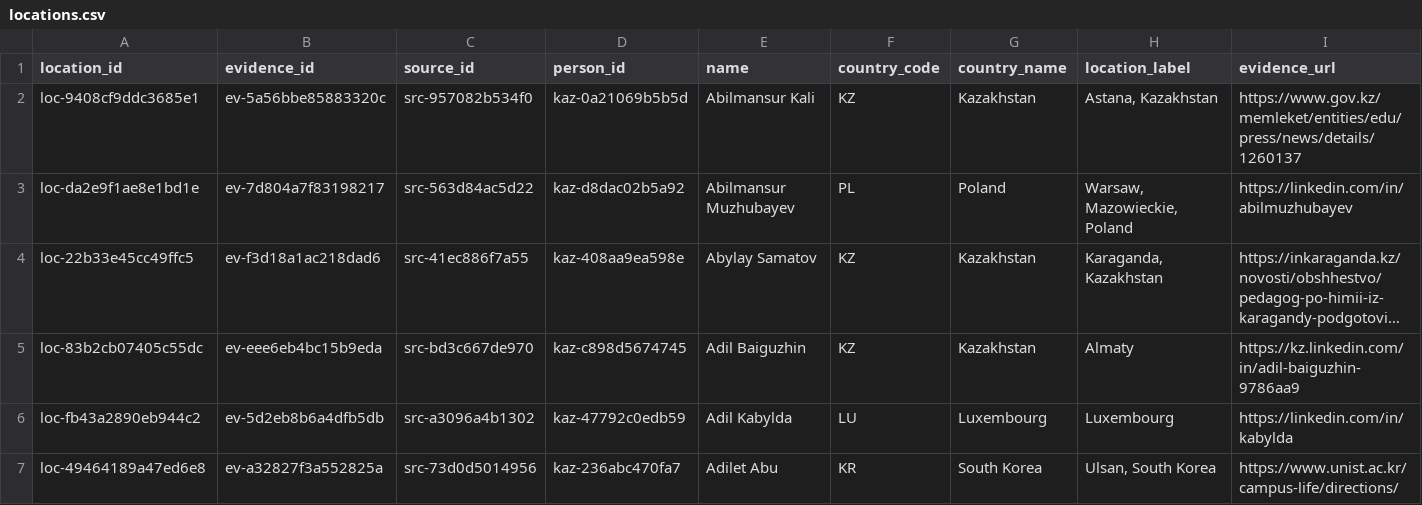
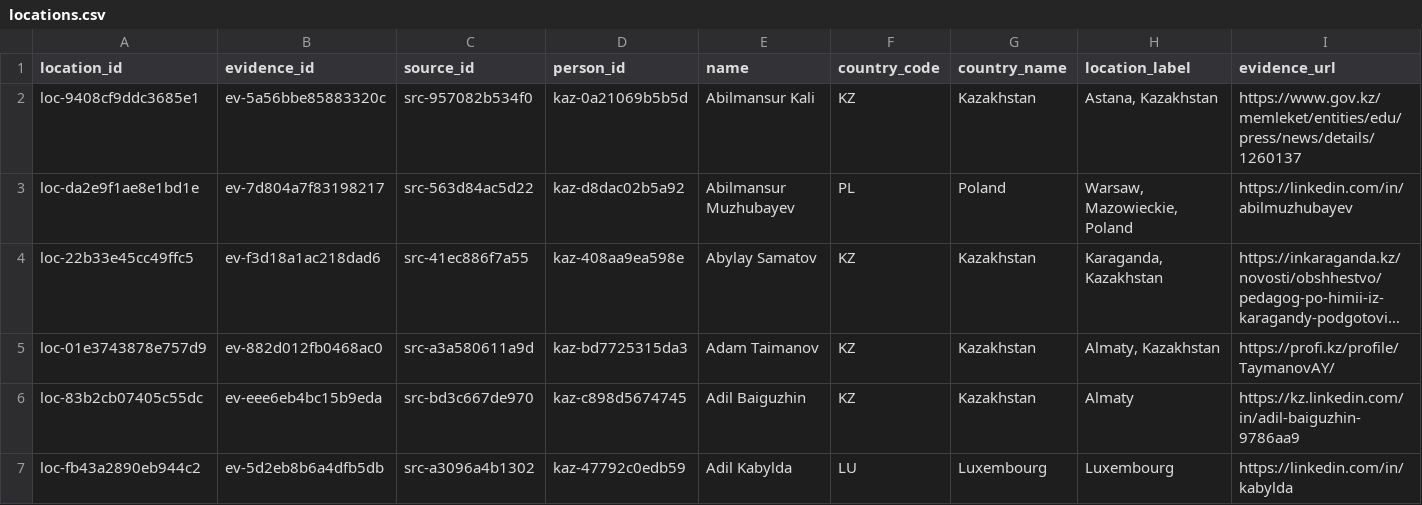
Before and after one commit to anpaure/kazakhstan-olympiad-outcomes, a CSV file: data/audit/locations.csv, drawn as a sheet; only a part is shown; the shorter side is filled out with more unchanged rows; long unchanged cells end in …; rows hold the shown columns only; the diff names each change by its address in the sheet, - before the commit and + after, or states it on an @@ line.

```diff
--- a/data/audit/locations.csv
+++ b/data/audit/locations.csv
+row 5: loc-01e3743878e757d9 | ev-882d012fb0468ac0 | src-a3a580611a9d | kaz-bd7725315da3 | Adam Taimanov | KZ | Kazakhstan | Almaty, Kazakhstan | https://profi.kz/profile/TaymanovAY/
```
Also changed, not shown: data/audit/people.csv, data/audit/sources.csv, 20 other files.
